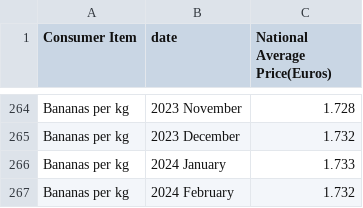
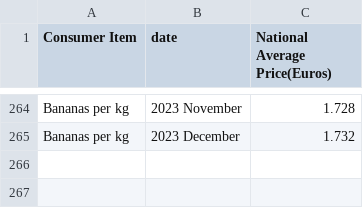
Before and after one commit to MissDianaFlora/Advanced-Data-Analytics-and-BIg-Data-Analytics-Project, a CSV file: banana_price.csv, drawn as a sheet; only a part is shown, gaps mark what is left out; the diff names each change by its address in the sheet, - before the commit and + after, or states it on an @@ line.

```diff
--- a/banana_price.csv
+++ b/banana_price.csv
-row 266: Bananas per kg | 2024 January | 1.733
-row 267: Bananas per kg | 2024 February | 1.732
```
Also changed, not shown: 2 other files.
